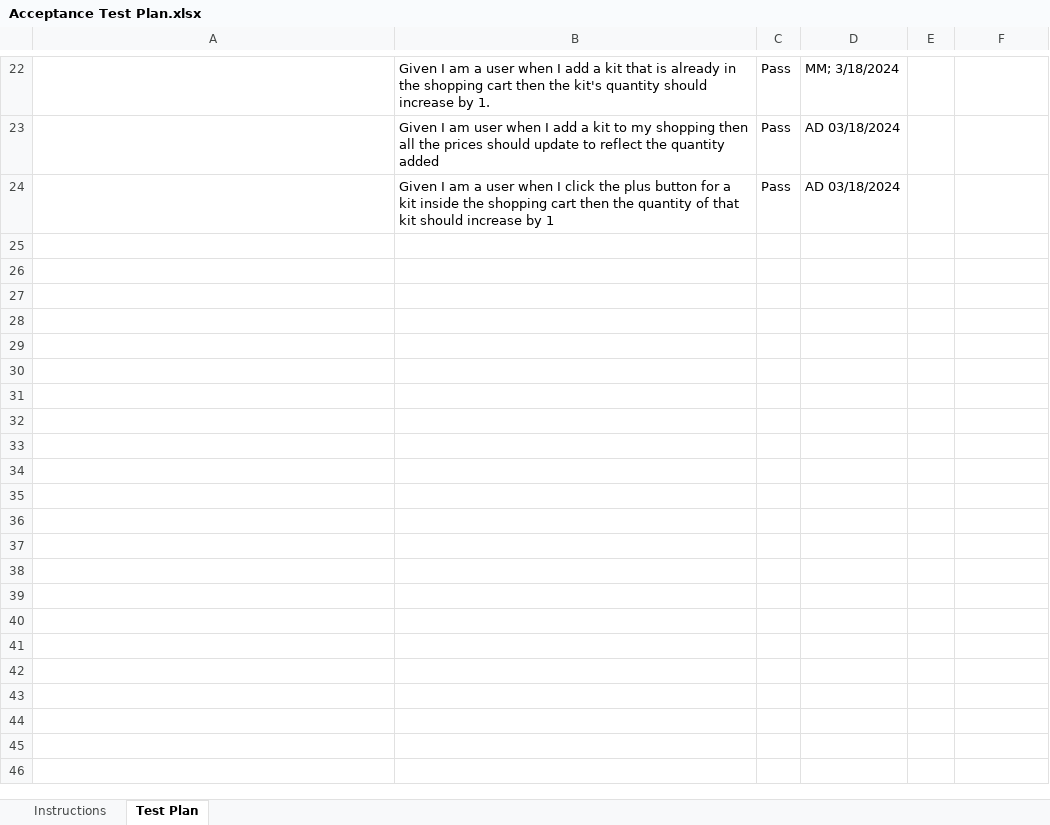
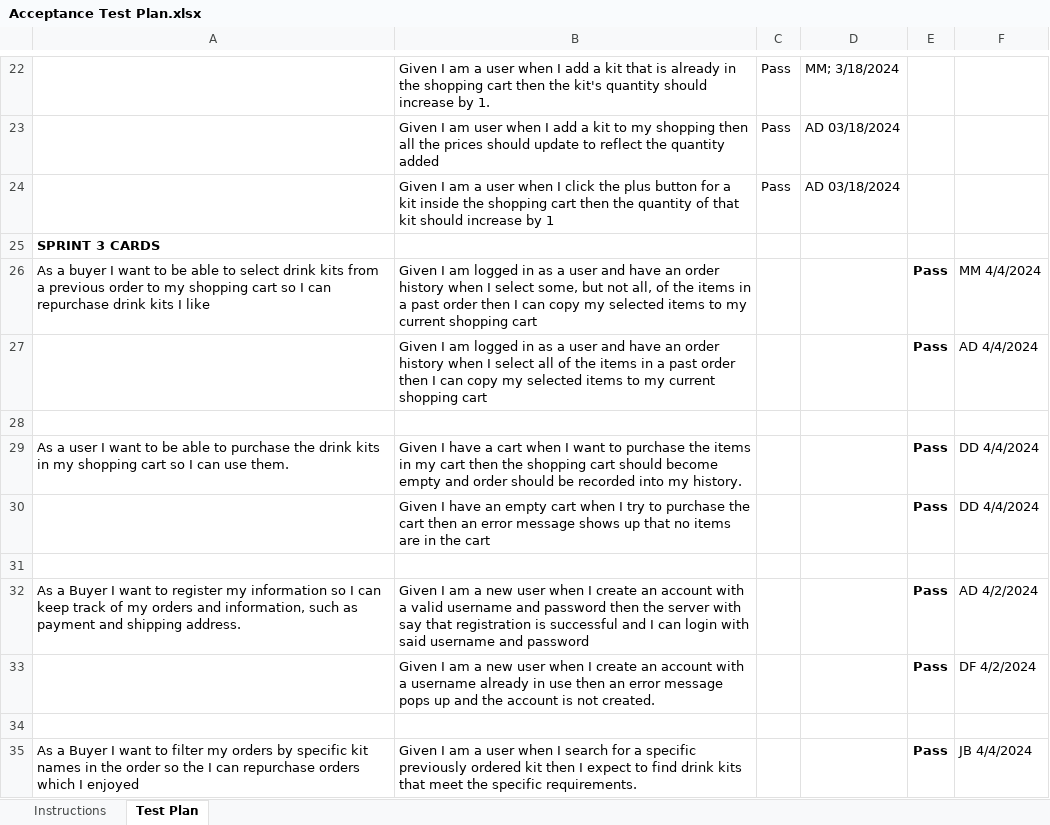
Before and after one commit to JJB8223/ShakeAndPour, an Excel workbook: etc/Acceptance Test Plan.xlsx, sheet Test Plan, drawn as a sheet; only a part is shown, gaps mark what is left out; values as stored, in another font and other column widths than the file's, no borders; conditional formats not drawn; the diff covers the shown part only; the diff names each change by its address in the sheet, - before the commit and + after, or states it on an @@ line.

Commit message:
Updated Acceptance test plan

```diff
--- a/etc/Acceptance Test Plan.xlsx (sheet Test Plan)
+++ b/etc/Acceptance Test Plan.xlsx (sheet Test Plan)
+row 25: SPRINT 3 CARDS
+row 26: As a buyer I want to be able to select drink kits from a previous order to my shopping cart so I can repurchase drink kits I like | Given I am logged in as a user and have an order history when I select some, but not all, of the items in a past order then I can copy my selected items to my current shopping cart |  |  | Pass | MM 4/4/2024
+row 27:  | Given I am logged in as a user and have an order history when I select all of the items in a past order then I can copy my selected items to my current shopping cart |  |  | Pass | AD 4/4/2024
+row 28: (empty)
+row 29: As a user I want to be able to purchase the drink kits in my shopping cart so I can use them. | Given I have a cart when I want to purchase the items in my cart then the shopping cart should become empty and order should be recorded into my history. |  |  | Pass | DD 4/4/2024
+row 30:  | Given I have an empty cart when I try to purchase the cart then an error message shows up that no items are in the cart |  |  | Pass | DD 4/4/2024
+row 31: (empty)
+row 32: As a Buyer I want to register my information so I can keep track of my orders and information, such as payment and shipping address. | Given I am a new user when I create an account with a valid username and password then the server with say that registration is successful and I can login with said username and password |  |  | Pass | AD 4/2/2024
+row 33:  | Given I am a new user when I create an account with a username already in use then an error message pops up and the account is not created. |  |  | Pass | DF 4/2/2024
+row 34: (empty)
+row 35: As a Buyer I want to filter my orders by specific kit names in the order so the I can repurchase orders which I enjoyed | Given I am a user when I search for a specific previously ordered kit then I expect to find drink kits that meet the specific requirements. |  |  | Pass | JB 4/4/2024
```
Also changed, not shown: 11 added rows elsewhere in this sheet, sheet Instructions.
